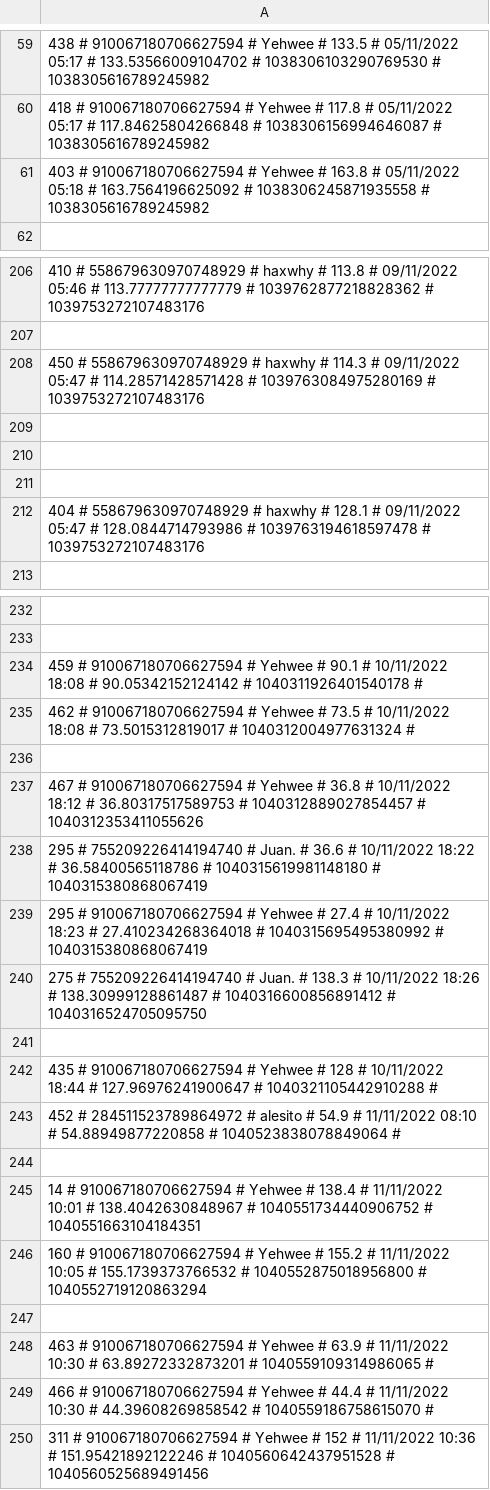
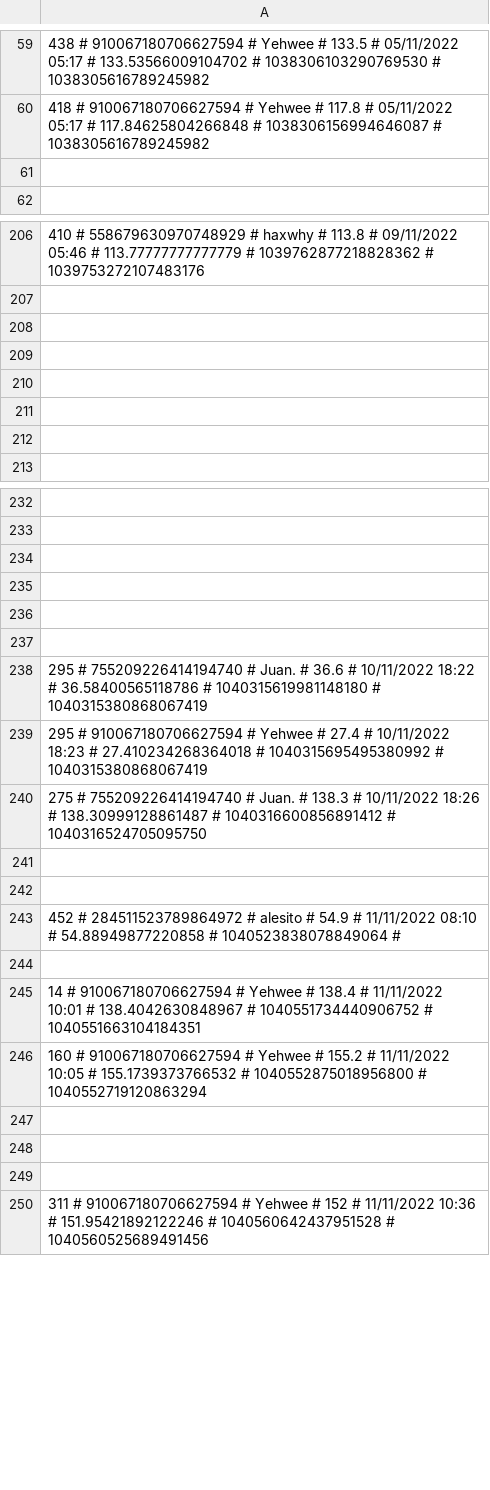
Before and after one commit to treel0ver/Type, a CSV file: database/saved_results.csv, drawn as a sheet; only a part is shown, gaps mark what is left out; removed rows and columns are numbered as before the commit, all else as after; the diff covers the shown part only; the diff names each change by its address in the sheet, - before the commit and + after, or states it on an @@ line.

```diff
--- a/database/saved_results.csv
+++ b/database/saved_results.csv
-A61: 403 # 910067180706627594 # Yehwee # 163.8 # 05/11/2022 05:18 # 163.7564196625092 # 1038306245871935558 # 1038305616789245982
+A61: (empty)
-row 208: 450 # 558679630970748929 # haxwhy # 114.3 # 09/11/2022 05:47 # 114.28571428571428 # 1039763084975280169 # 1039753272107483176
-A211: 404 # 558679630970748929 # haxwhy # 128.1 # 09/11/2022 05:47 # 128.0844714793986 # 1039763194618597478 # 1039753272107483176
+A211: (empty)
+row 212: (empty)
-row 234: 459 # 910067180706627594 # Yehwee # 90.1 # 10/11/2022 18:08 # 90.05342152124142 # 1040311926401540178 #
-row 235: 462 # 910067180706627594 # Yehwee # 73.5 # 10/11/2022 18:08 # 73.5015312819017 # 1040312004977631324 #
-A235: 467 # 910067180706627594 # Yehwee # 36.8 # 10/11/2022 18:12 # 36.80317517589753 # 1040312889027854457 # 1040312353411055626
+A235: (empty)
+row 236: (empty)
+row 237: (empty)
-A242: 435 # 910067180706627594 # Yehwee # 128 # 10/11/2022 18:44 # 127.96976241900647 # 1040321105442910288 #
+A242: (empty)
-A248: 463 # 910067180706627594 # Yehwee # 63.9 # 11/11/2022 10:30 # 63.89272332873201 # 1040559109314986065 #
+A248: (empty)
-A249: 466 # 910067180706627594 # Yehwee # 44.4 # 11/11/2022 10:30 # 44.39608269858542 # 1040559186758615070 #
+A249: (empty)
```
Also changed, not shown: 30 added rows and 9 edited cells elsewhere in this file, database/levels.csv.
